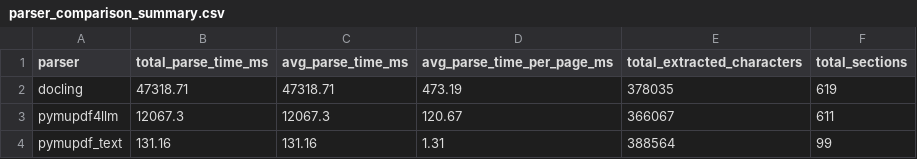
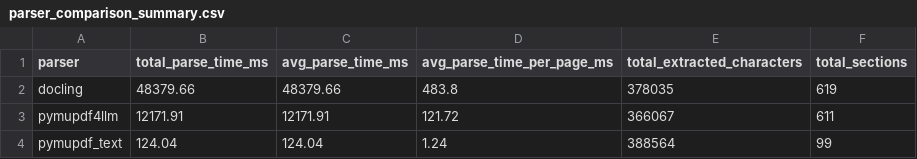
Before and after one commit to WillCatt/QuoteGuard, a CSV file: data/processed/parser_lab/parser_comparison_summary.csv, drawn as a sheet.

```diff
--- a/data/processed/parser_lab/parser_comparison_summary.csv
+++ b/data/processed/parser_lab/parser_comparison_summary.csv
@@ -1,4 +1,4 @@
 parser,total_parse_time_ms,avg_parse_time_ms,avg_parse_time_per_page_ms,total_extracted_characters,total_sections
-docling,47318.71,47318.71,473.19,378035,619
-pymupdf4llm,12067.3,12067.3,120.67,366067,611
-pymupdf_text,131.16,131.16,1.31,388564,99
+docling,48379.66,48379.66,483.8,378035,619
+pymupdf4llm,12171.91,12171.91,121.72,366067,611
+pymupdf_text,124.04,124.04,1.24,388564,99
```
Also changed, not shown: data/processed/parser_lab/phase2/docling_Allianz_Business_PDS/retrieval_results.csv, data/processed/parser_lab/phase2/docling_Allianz_Business_PDS/retrieval_summary.csv, 23 other files.
